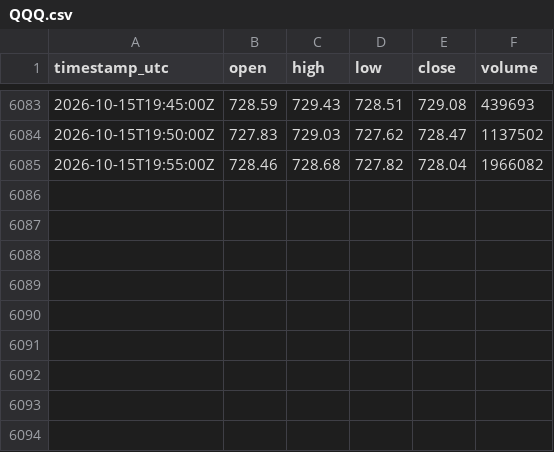
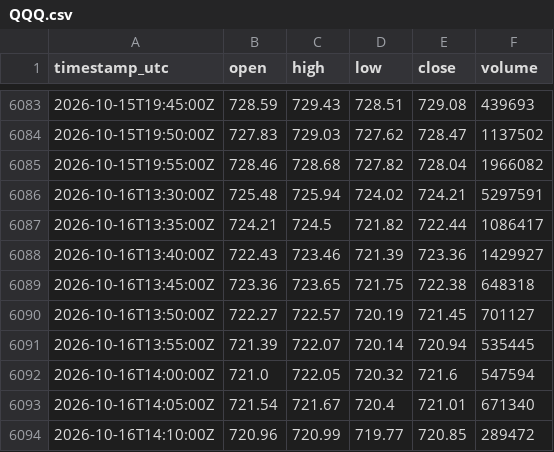
Before and after one commit to cjosh4toyotas-stack/silver-bullet-backtest, a CSV file: data/proxies/QQQ.csv, drawn as a sheet; only a part is shown, gaps mark what is left out.

```diff
--- a/data/proxies/QQQ.csv
+++ b/data/proxies/QQQ.csv
@@ -6085 +6085,10 @@ timestamp_utc,open,high,low,close,volume
 2026-10-15T19:55:00Z,728.46,728.68,727.82,728.04,1966082
+2026-10-16T13:30:00Z,725.48,725.94,724.02,724.21,5297591
+2026-10-16T13:35:00Z,724.21,724.5,721.82,722.44,1086417
+2026-10-16T13:40:00Z,722.43,723.46,721.39,723.36,1429927
+2026-10-16T13:45:00Z,723.36,723.65,721.75,722.38,648318
+2026-10-16T13:50:00Z,722.27,722.57,720.19,721.45,701127
+2026-10-16T13:55:00Z,721.39,722.07,720.14,720.94,535445
+2026-10-16T14:00:00Z,721.0,722.05,720.32,721.6,547594
+2026-10-16T14:05:00Z,721.54,721.67,720.4,721.01,671340
+2026-10-16T14:10:00Z,720.96,720.99,719.77,720.85,289472
```
Also changed, not shown: data/proxies/SPY.csv, 7 other files.
